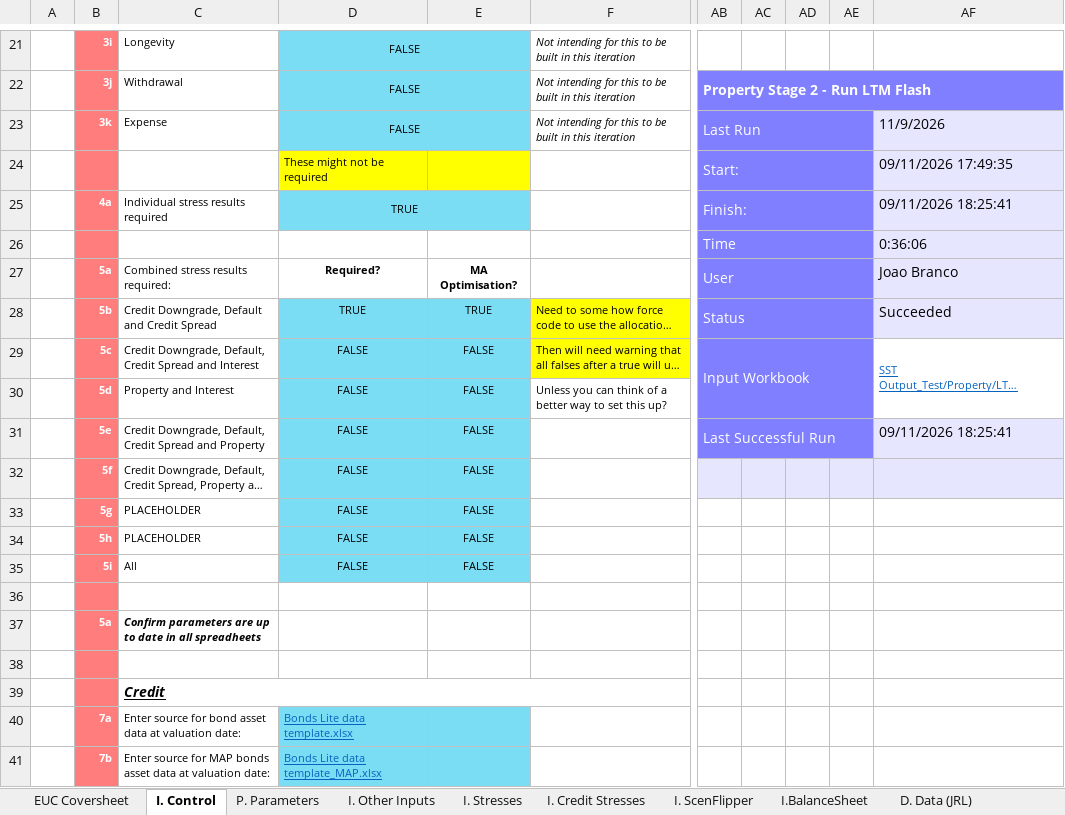
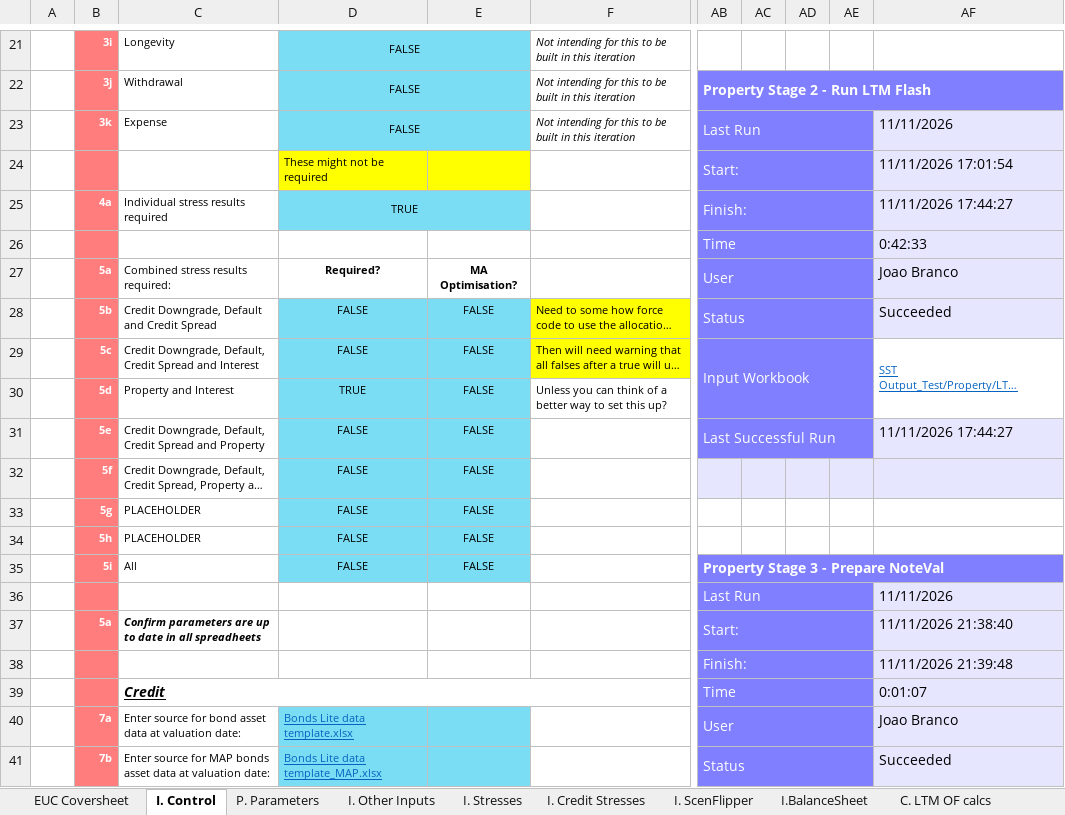
Before and after one commit to Branco-777/Testing, an Excel workbook: Draft Input spreadsheet for SST.xlsm, sheet I. Control, drawn as a sheet; only a part is shown, gaps mark what is left out; long unchanged cells end in …; values as stored, in another font and other column widths than the file's, no borders; charts and pictures and conditional formats not drawn; the diff covers the shown part only; the diff names each change by its address in the sheet, - before the commit and + after, or states it on an @@ line.

```diff
--- a/Draft Input spreadsheet for SST.xlsm (sheet I. Control)
+++ b/Draft Input spreadsheet for SST.xlsm (sheet I. Control)
-sheet tab: D. Data (JRL)
-AF23: 11/9/2026
+AF23: 11/11/2026
-AF24: 09/11/2026 17:49:35
+AF24: 11/11/2026 17:01:54
-AF25: 09/11/2026 18:25:41
+AF25: 11/11/2026 17:44:27
-AF26: 0:36:06
+AF26: 0:42:33
-D28: TRUE
+D28: FALSE
-E28: TRUE
+E28: FALSE
-D30: FALSE
+D30: TRUE
-AF31: 09/11/2026 18:25:41
+AF31: 11/11/2026 17:44:27
-AB35: (empty)
+AB35: Property Stage 3 - Prepare NoteVal
-AB35:AF35 fill: none
+AB35:AF35 fill: #7F7FFF
+AB35:AF35 merged
-AB36: (empty)
+AB36: Last Run
-AB36:AE41 fill: none
+AB36:AE41 fill: #7F7FFF
+AB36:AE36 merged
-AF36: (empty)
+AF36: 11/11/2026
-AF36:AF41 fill: none
+AF36:AF41 fill: #E6E6FF
-AB37: (empty)
+AB37: Start:
+AB37:AE37 merged
-AF37: (empty)
+AF37: 11/11/2026 21:38:40
-AB38: (empty)
+AB38: Finish:
+AB38:AE38 merged
-AF38: (empty)
+AF38: 11/11/2026 21:39:48
-AB39: (empty)
+AB39: Time
+AB39:AE39 merged
-AF39: (empty)
+AF39: 0:01:07
-AB40: (empty)
+AB40: User
+AB40:AE40 merged
-AF40: (empty)
+AF40: Joao Branco
-AB41: (empty)
+AB41: Status
+AB41:AE41 merged
-AF41: (empty)
+AF41: Succeeded
```
Also changed, not shown: 32 edited cells, cell formats and merged cells elsewhere in this sheet, sheet I. ScenFlipper, sheet C. LTM OF calcs, sheet I. Other Inputs, sheet I. Stresses, other sheet tabs, formulas that keep their value, charts or pictures, 18 other files.
